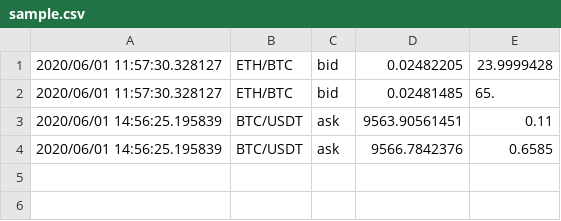
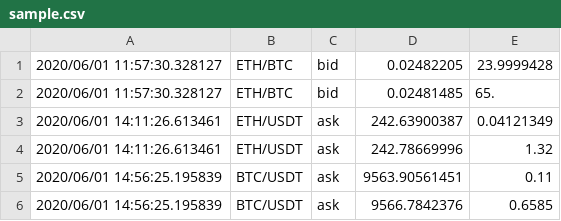
Before and after one commit to Crediteur/advisorBot, a CSV file: sample.csv, drawn as a sheet; the diff names each change by its address in the sheet, - before the commit and + after, or states it on an @@ line.

Commit message:
Update sample.csv

```diff
--- a/sample.csv
+++ b/sample.csv
+row 3: 2020/06/01 14:11:26.613461 | ETH/USDT | ask | 242.63900387 | 0.04121349
+row 4: 2020/06/01 14:11:26.613461 | ETH/USDT | ask | 242.78669996 | 1.32
```
